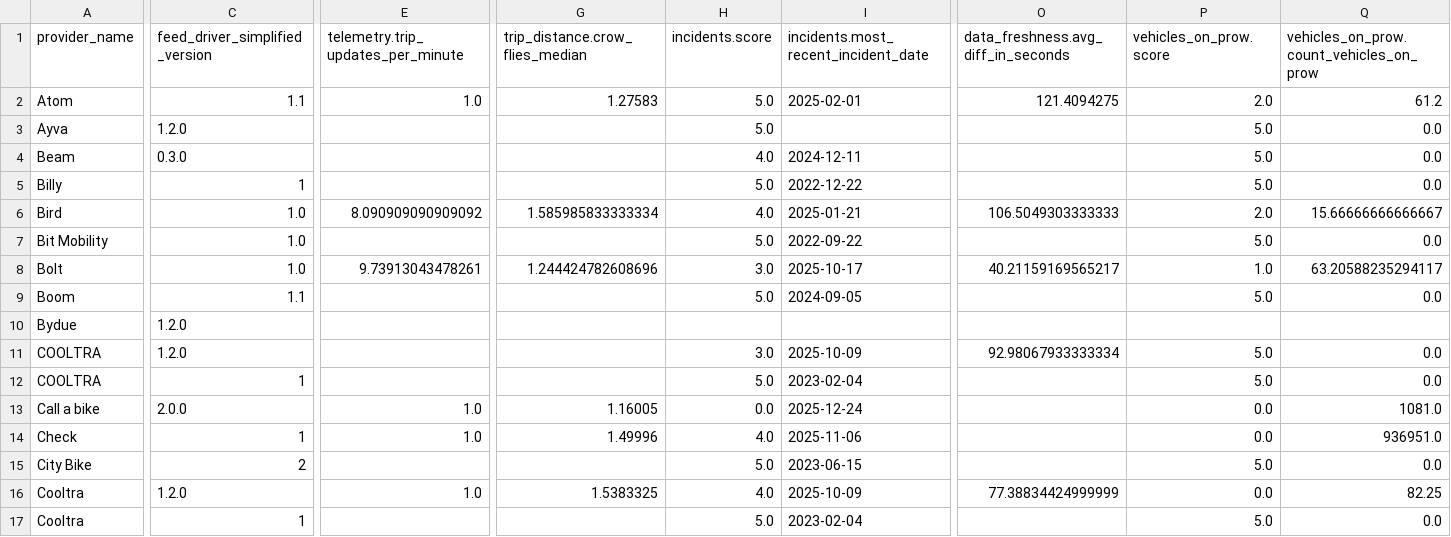
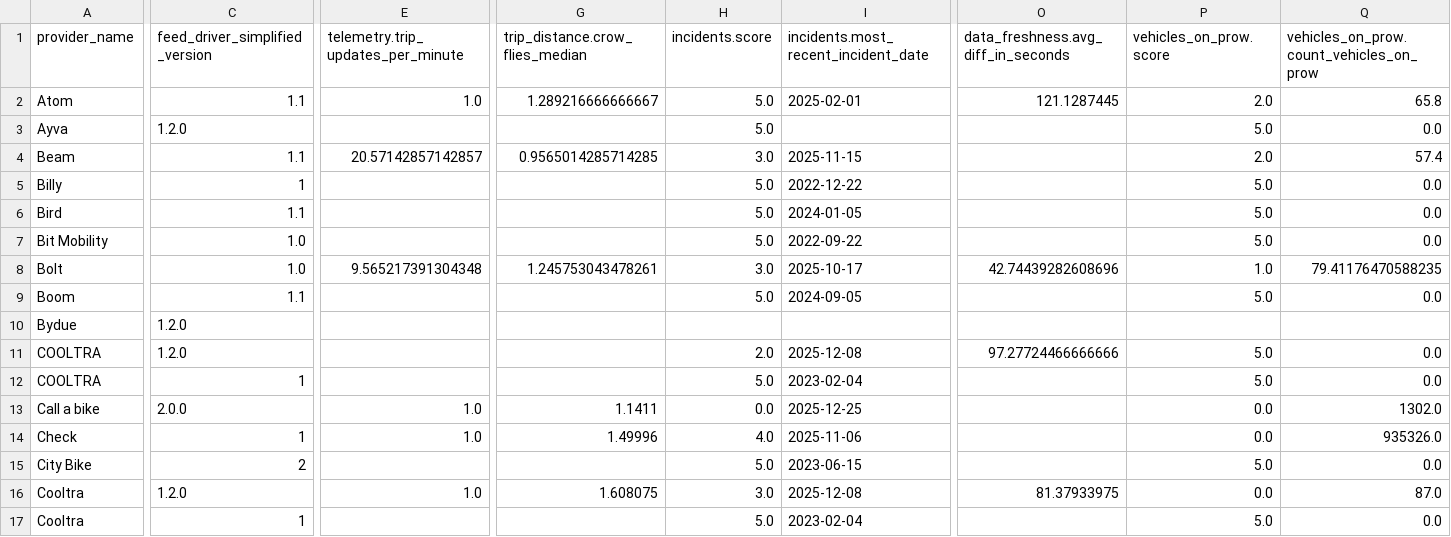
Before and after one commit to vianova-io/sli_feeds, a CSV file: sli_scores.csv, drawn as a sheet; only a part is shown, gaps mark what is left out; removed rows and columns are numbered as before the commit, all else as after; rows hold the shown columns only; the diff covers the shown part only; the diff names each change by its address in the sheet, - before the commit and + after, or states it on an @@ line.

Commit message:
feat: new version of feeds SLI

```diff
--- a/sli_scores.csv
+++ b/sli_scores.csv
-G2 (trip_distance.crow_flies_median): 1.27583
+G2 (trip_distance.crow_flies_median): 1.289216666666667
-O2: 121.4094275
+O2: 121.1287445
-Q2: 61.2
+Q2: 65.8
-C4 (feed_driver_simplified_version): 0.3.0
+C4 (feed_driver_simplified_version): 1.1
-E4: (empty)
+E4: 20.57142857142857
-G4 (trip_distance.crow_flies_median): (empty)
+G4 (trip_distance.crow_flies_median): 0.9565014285714285
-H4 (incidents.score): 4.0
+H4 (incidents.score): 3.0
-I4: 2024-12-11
+I4: 2025-11-15
-P4 (vehicles_on_prow.score): 5.0
+P4 (vehicles_on_prow.score): 2.0
-Q4: 0.0
+Q4: 57.4
-row 6: Bird | 1.0 | 8.090909090909092 | 1.585985833333334 | 4.0 | 2025-01-21 | 106.5049303333333 | 2.0 | 15.66666666666667
+row 6: Bird | 1.1 |  |  | 5.0 | 2024-01-05 |  | 5.0 | 0.0
-E8: 9.73913043478261
+E8: 9.565217391304348
-G8 (trip_distance.crow_flies_median): 1.244424782608696
+G8 (trip_distance.crow_flies_median): 1.245753043478261
-O8: 40.21159169565217
+O8: 42.74439282608696
-Q8: 63.20588235294117
+Q8: 79.41176470588235
-H11 (incidents.score): 3.0
+H11 (incidents.score): 2.0
-I11: 2025-10-09
+I11: 2025-12-08
-O11: 92.98067933333334
+O11: 97.27724466666666
-G13 (trip_distance.crow_flies_median): 1.16005
+G13 (trip_distance.crow_flies_median): 1.1411
-I13: 2025-12-24
+I13: 2025-12-25
-Q13: 1081.0
+Q13: 1302.0
-Q14: 936951.0
+Q14: 935326.0
-G16 (trip_distance.crow_flies_median): 1.5383325
+G16 (trip_distance.crow_flies_median): 1.608075
-H16 (incidents.score): 4.0
+H16 (incidents.score): 3.0
-I16: 2025-10-09
+I16: 2025-12-08
-O16: 77.38834424999999
+O16: 81.37933975
-Q16: 82.25
+Q16: 87.0
```
Also changed, not shown: 1 added row, 1 removed row and 95 edited cells elsewhere in this file, 1 other file.
